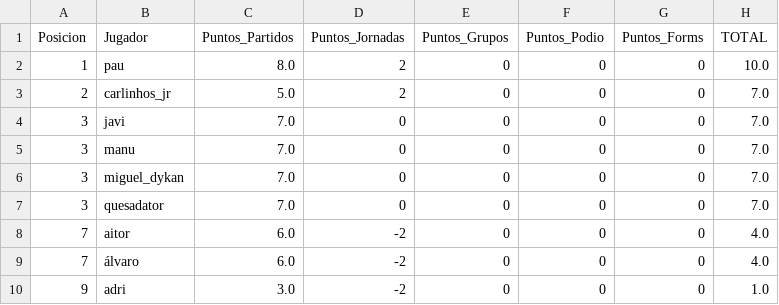
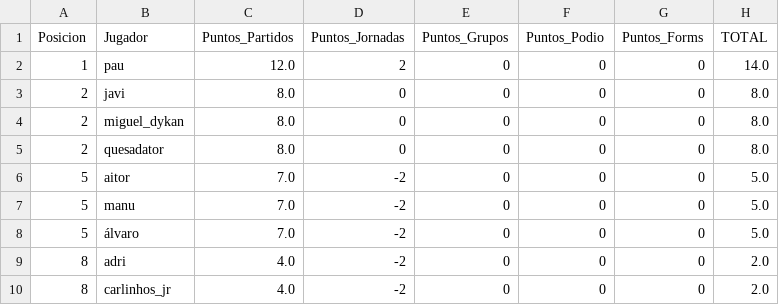
Before and after one commit to paumateo22/Porra_Mundial, a CSV file: data/resultados/ranking_oficial.csv, drawn as a sheet.

```diff
--- a/data/resultados/ranking_oficial.csv
+++ b/data/resultados/ranking_oficial.csv
@@ -1,10 +1,10 @@
 Posicion,Jugador,Puntos_Partidos,Puntos_Jornadas,Puntos_Grupos,Puntos_Podio,Puntos_Forms,TOTAL
-1,pau,8.0,2,0,0,0,10.0
-2,carlinhos_jr,5.0,2,0,0,0,7.0
-3,javi,7.0,0,0,0,0,7.0
-3,manu,7.0,0,0,0,0,7.0
-3,miguel_dykan,7.0,0,0,0,0,7.0
-3,quesadator,7.0,0,0,0,0,7.0
-7,aitor,6.0,-2,0,0,0,4.0
-7,álvaro,6.0,-2,0,0,0,4.0
-9,adri,3.0,-2,0,0,0,1.0
+1,pau,12.0,2,0,0,0,14.0
+2,javi,8.0,0,0,0,0,8.0
+2,miguel_dykan,8.0,0,0,0,0,8.0
+2,quesadator,8.0,0,0,0,0,8.0
+5,aitor,7.0,-2,0,0,0,5.0
+5,manu,7.0,-2,0,0,0,5.0
+5,álvaro,7.0,-2,0,0,0,5.0
+8,adri,4.0,-2,0,0,0,2.0
+8,carlinhos_jr,4.0,-2,0,0,0,2.0
```
Also changed, not shown: 34 other files.
